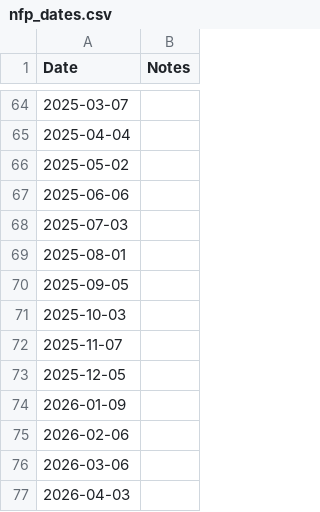
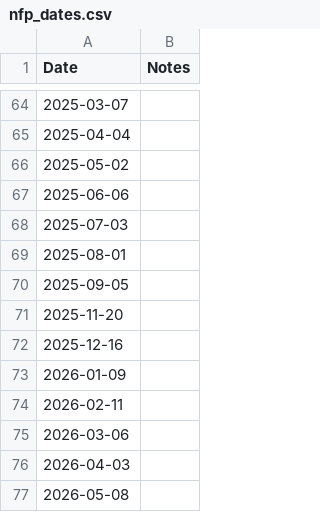
Before and after one commit to timkosuge/SPY-TRACKER-V3, a CSV file: release_dates/nfp_dates.csv, drawn as a sheet; only a part is shown, gaps mark what is left out; the shorter side is filled out with more unchanged rows.

```diff
--- a/release_dates/nfp_dates.csv
+++ b/release_dates/nfp_dates.csv
@@ -70,7 +70,6 @@ Date,Notes
 2025-09-05,
-2025-10-03,
-2025-11-07,
-2025-12-05,
+2025-11-20,
+2025-12-16,
 2026-01-09,
-2026-02-06,
+2026-02-11,
 2026-03-06,
```
Also changed, not shown: release_dates/cpi_dates.csv, release_dates/fomc_dates.csv, 16 other files.
